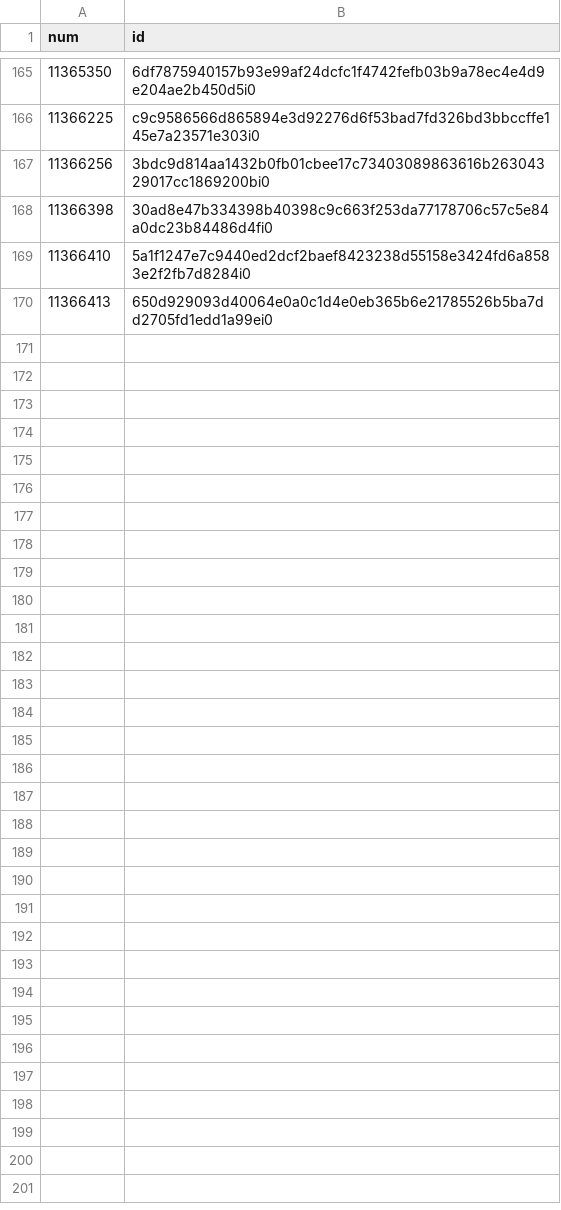
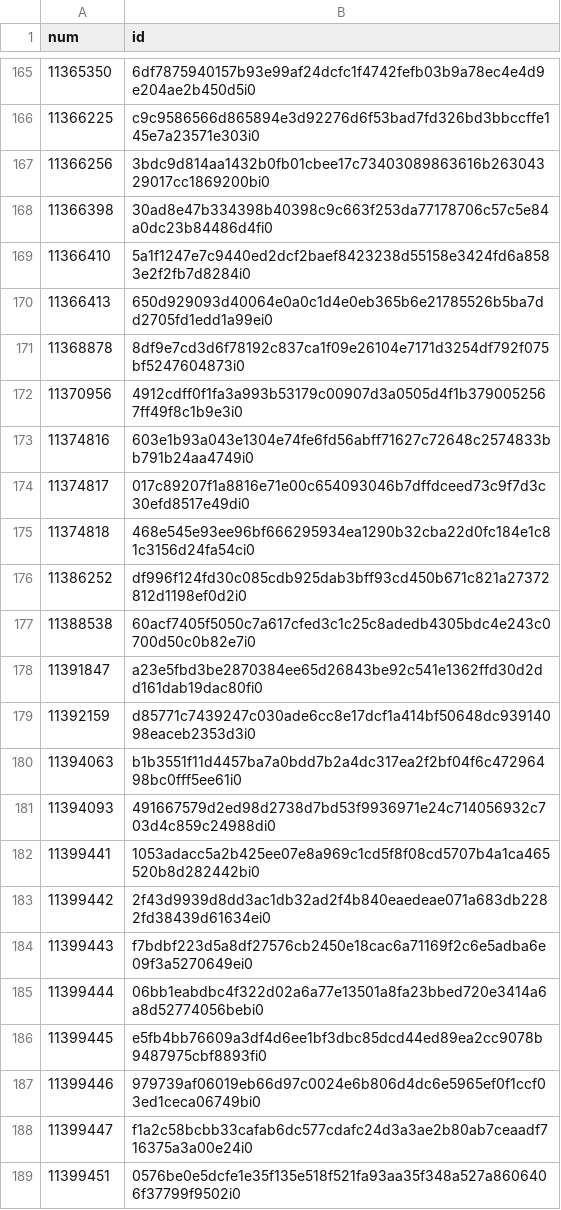
Before and after one commit to ordbase/generative-orc-721, a CSV file: sandbox/diybirdies_ids.csv, drawn as a sheet; only a part is shown, gaps mark what is left out; the diff covers the shown part only.

```diff
--- a/sandbox/diybirdies_ids.csv
+++ b/sandbox/diybirdies_ids.csv
@@ -170 +170,20 @@ num, id
 11366413, 650d929093d40064e0a0c1d4e0eb365b6e21785526b5ba7dd2705fd1edd1a99ei0
+11368878, 8df9e7cd3d6f78192c837ca1f09e26104e7171d3254df792f075bf5247604873i0
+11370956, 4912cdff0f1fa3a993b53179c00907d3a0505d4f1b3790052567ff49f8c1b9e3i0
+11374816, 603e1b93a043e1304e74fe6fd56abff71627c72648c2574833bb791b24aa4749i0
+11374817, 017c89207f1a8816e71e00c654093046b7dffdceed73c9f7d3c30efd8517e49di0
+11374818, 468e545e93ee96bf666295934ea1290b32cba22d0fc184e1c81c3156d24fa54ci0
+11386252, df996f124fd30c085cdb925dab3bff93cd450b671c821a27372812d1198ef0d2i0
+11388538, 60acf7405f5050c7a617cfed3c1c25c8adedb4305bdc4e243c0700d50c0b82e7i0
+11391847, a23e5fbd3be2870384ee65d26843be92c541e1362ffd30d2dd161dab19dac80fi0
+11392159, d85771c7439247c030ade6cc8e17dcf1a414bf50648dc93914098eaceb2353d3i0
+11394063, b1b3551f11d4457ba7a0bdd7b2a4dc317ea2f2bf04f6c47296498bc0fff5ee61i0
+11394093, 491667579d2ed98d2738d7bd53f9936971e24c714056932c703d4c859c24988di0
+11399441, 1053adacc5a2b425ee07e8a969c1cd5f8f08cd5707b4a1ca465520b8d282442bi0
+11399442, 2f43d9939d8dd3ac1db32ad2f4b840eaedeae071a683db2282fd38439d61634ei0
+11399443, f7bdbf223d5a8df27576cb2450e18cac6a71169f2c6e5adba6e09f3a5270649ei0
+11399444, 06bb1eabdbc4f322d02a6a77e13501a8fa23bbed720e3414a6a8d52774056bebi0
+11399445, e5fb4bb76609a3df4d6ee1bf3dbc85dcd44ed89ea2cc9078b9487975cbf8893fi0
+11399446, 979739af06019eb66d97c0024e6b806d4dc6e5965ef0f1ccf03ed1ceca06749bi0
+11399447, f1a2c58bcbb33cafab6dc577cdafc24d3a3ae2b80ab7ceaadf716375a3a00e24i0
+11399451, 0576be0e5dcfe1e35f135e518f521fa93aa35f348a527a8606406f37799f9502i0
```
Also changed, not shown: 12 added rows elsewhere in this file, diybirdies/mint.csv, 12 other files.
